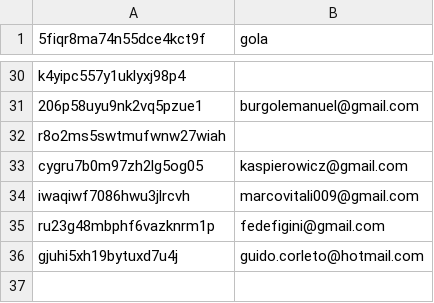
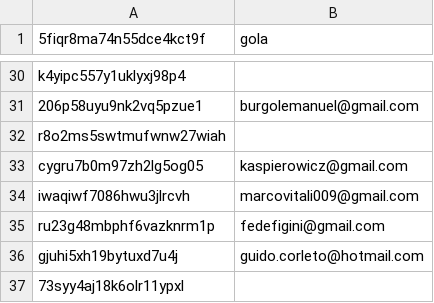
Before and after one commit to asosawelford/tesis, a CSV file: backend/emails.csv, drawn as a sheet; only a part is shown, gaps mark what is left out; the diff names each change by its address in the sheet, - before the commit and + after, or states it on an @@ line.

```diff
--- a/backend/emails.csv
+++ b/backend/emails.csv
+row 37: 73syy4aj18k6olr11ypxl
```
Also changed, not shown: backend/participants.csv, backend/results.csv, 5 other files.
